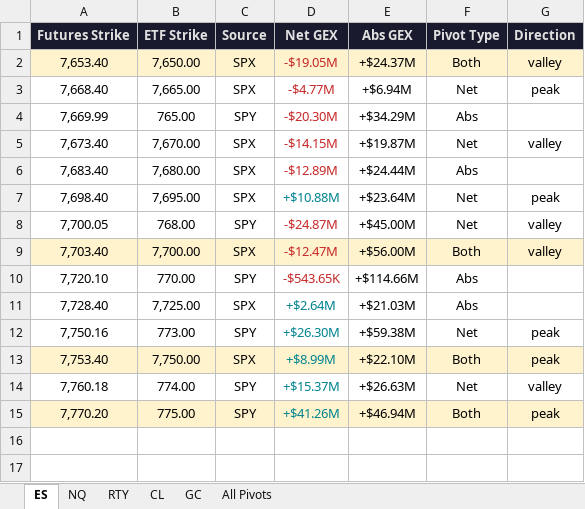
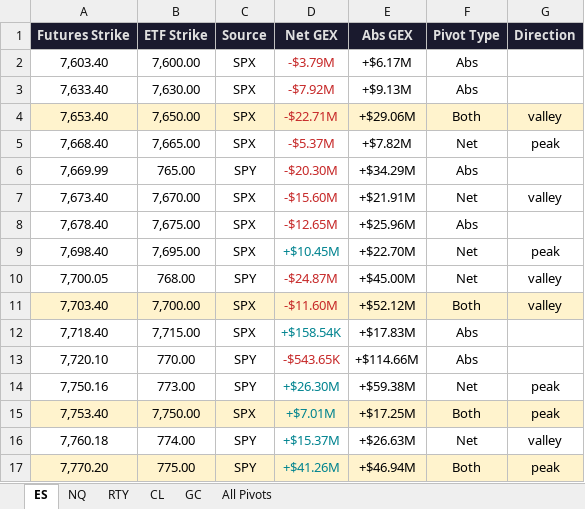
Before and after one commit to samidor/futures-levels, an Excel workbook: gex_pivot_levels_2026-09-08.xlsx, sheet ES, drawn as a sheet; values as stored, in another font and other column widths than the file's, no borders; removed rows and columns are numbered as before the commit, all else as after; the diff names each change by its address in the sheet, - before the commit and + after, or states it on an @@ line.

```diff
--- a/gex_pivot_levels_2026-09-08.xlsx (sheet ES)
+++ b/gex_pivot_levels_2026-09-08.xlsx (sheet ES)
+row 2: 7,603.40 | 7,600.00 | SPX | -$3.79M | +$6.17M | Abs
+row 3: 7,633.40 | 7,630.00 | SPX | -$7.92M | +$9.13M | Abs
-D4 (Net GEX): -$19.05M
+D4 (Net GEX): -$22.71M
-E4 (Abs GEX): +$24.37M
+E4 (Abs GEX): +$29.06M
-D5 (Net GEX): -$4.77M
+D5 (Net GEX): -$5.37M
-E5 (Abs GEX): +$6.94M
+E5 (Abs GEX): +$7.82M
-D7 (Net GEX): -$14.15M
+D7 (Net GEX): -$15.60M
-E7 (Abs GEX): +$19.87M
+E7 (Abs GEX): +$21.91M
-row 6: 7,683.40 | 7,680.00 | SPX | -$12.89M | +$24.44M | Abs
+row 8: 7,678.40 | 7,675.00 | SPX | -$12.65M | +$25.96M | Abs
-D9 (Net GEX): +$10.88M
+D9 (Net GEX): +$10.45M
-E9 (Abs GEX): +$23.64M
+E9 (Abs GEX): +$22.70M
-D11 (Net GEX): -$12.47M
+D11 (Net GEX): -$11.60M
-E11 (Abs GEX): +$56.00M
+E11 (Abs GEX): +$52.12M
+row 12: 7,718.40 | 7,715.00 | SPX | +$158.54K | +$17.83M | Abs
-row 11: 7,728.40 | 7,725.00 | SPX | +$2.64M | +$21.03M | Abs
-D15 (Net GEX): +$8.99M
+D15 (Net GEX): +$7.01M
-E15 (Abs GEX): +$22.10M
+E15 (Abs GEX): +$17.25M
```
Also changed, not shown: sheet All Pivots, 28 other files.
